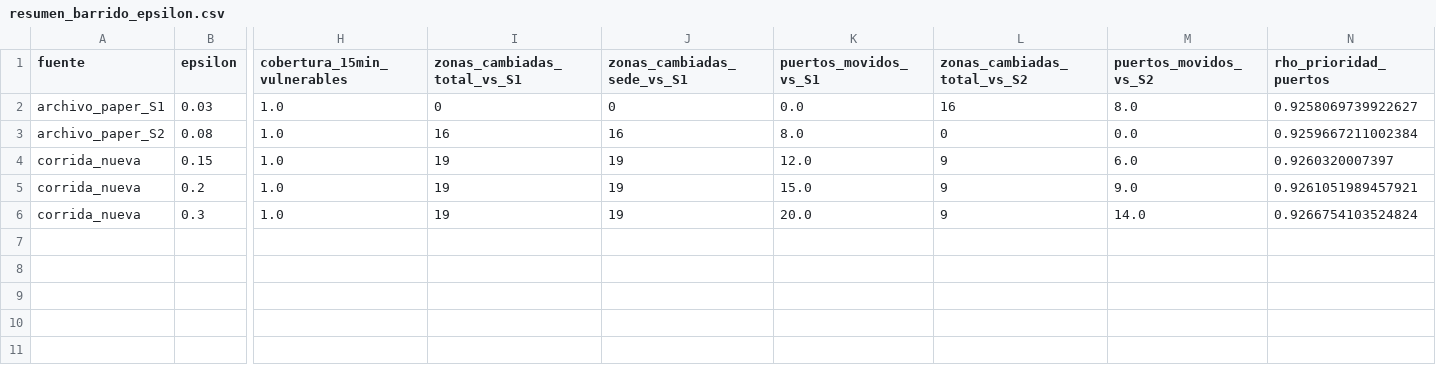
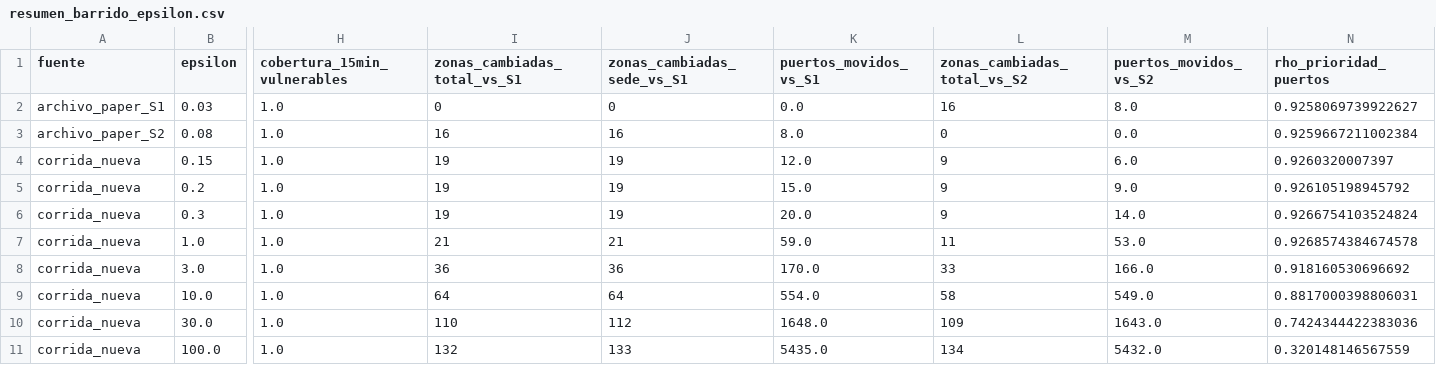
Before and after one commit to jorgeiv500/social-eq, a CSV file: experiments/revision_2026/A1_barrido_epsilon/salidas/tablas/resumen_barrido_epsilon.csv, drawn as a sheet; only a part is shown, gaps mark what is left out; rows hold the shown columns only; the diff names each change by its address in the sheet, - before the commit and + after, or states it on an @@ line.

Commit message:
Frontera de tolerancia (ε hasta 100), mapa de intensidad per cápita y correcciones de la auditoría
- experiments/revision_2026/A1_barrido_epsilon: cinco corridas NEOS/CPLEX nuevas (ε = 1, 3, 10,
  30, 100; todas óptimas), resumen consolidado con el barrido publicado, tabla
  percapita_por_epsilon.csv y README con la lectura: al aflojar la tolerancia el Gini ponderado
  baja (0,1647 → 0,0693) pero la provisión del cuartil vulnerable cae de 10,4 a 4,7 puertos por
  10.000 residentes; en ningún punto de la frontera supera la de S0.
- Figura 6: el panel d pasa a ser el mapa de puertos por 10.000 residentes bajo S2 (rampa
  secuencial propia, cortes en 10 y 15); la clase superior de puertos es abierta (300+).
- Figura 7: estrella del centro histórico en la leyenda; nombres de localidades con tilde.
- Figura 9: recuadro acotado al barrido publicado, puntos de la frontera rotulados y barras
  per cápita de ε = 10 y 100 en el panel b.
- E3 y E7 (paquete y espacio de revisión) pasan la población censal y la frontera a las figuras.
- Tabla E1 con nombres de localidad con tilde; hoja de cifras regenerada; guía y README con
  46 corridas.

```diff
--- a/experiments/revision_2026/A1_barrido_epsilon/salidas/tablas/resumen_barrido_epsilon.csv
+++ b/experiments/revision_2026/A1_barrido_epsilon/salidas/tablas/resumen_barrido_epsilon.csv
-N5 (rho_prioridad_puertos): 0.9261051989457921
+N5 (rho_prioridad_puertos): 0.926105198945792
+row 7: corrida_nueva | 1.0 | 1.0 | 21 | 21 | 59.0 | 11 | 53.0 | 0.9268574384674578
+row 8: corrida_nueva | 3.0 | 1.0 | 36 | 36 | 170.0 | 33 | 166.0 | 0.918160530696692
+row 9: corrida_nueva | 10.0 | 1.0 | 64 | 64 | 554.0 | 58 | 549.0 | 0.8817000398806031
+row 10: corrida_nueva | 30.0 | 1.0 | 110 | 112 | 1648.0 | 109 | 1643.0 | 0.7424344422383036
+row 11: corrida_nueva | 100.0 | 1.0 | 132 | 133 | 5435.0 | 134 | 5432.0 | 0.320148146567559
```
Also changed, not shown: 47 other files.
